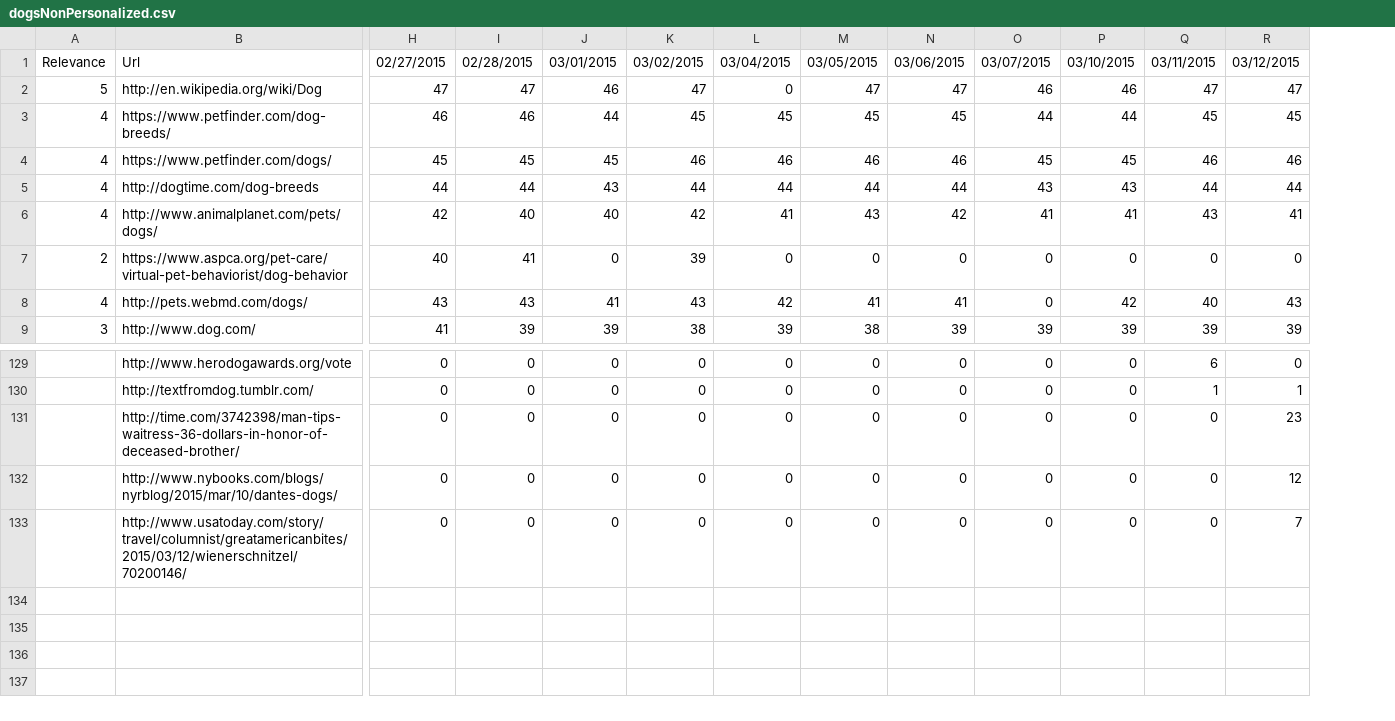
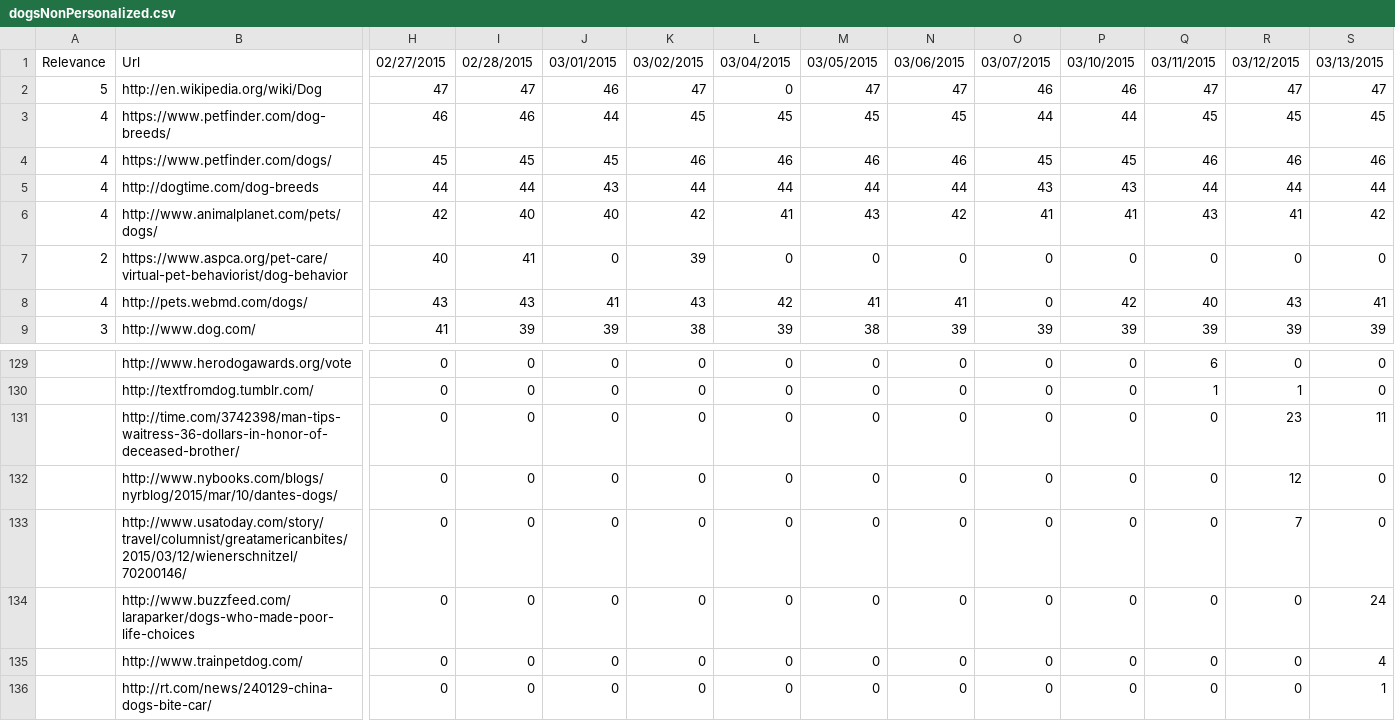
Before and after one commit to TKRKS/PersonalizedSearchBot, a CSV file: dogsNonPersonalized.csv, drawn as a sheet; only a part is shown, gaps mark what is left out; rows hold the shown columns only; the diff names each change by its address in the sheet, - before the commit and + after, or states it on an @@ line.

```diff
--- a/dogsNonPersonalized.csv
+++ b/dogsNonPersonalized.csv
+column S, rows 1-9: 03/13/2015 | 47 | 45 | 46 | 44 | 42 | 0 | 41 | 39; rows 129-133: 0 | 0 | 11 | 0 | 0
+row 134:  | http://www.buzzfeed.com/laraparker/dogs-who-made-poor-life-choices | 0 | 0 | 0 | 0 | 0 | 0 | 0 | 0 | 0 | 0 | 0 | 24
+row 135:  | http://www.trainpetdog.com/ | 0 | 0 | 0 | 0 | 0 | 0 | 0 | 0 | 0 | 0 | 0 | 4
+row 136:  | http://rt.com/news/240129-china-dogs-bite-car/ | 0 | 0 | 0 | 0 | 0 | 0 | 0 | 0 | 0 | 0 | 0 | 1
```
Also changed, not shown: dogsPersonalized.csv, musicalNonPersonalized.csv, 9 other files.
